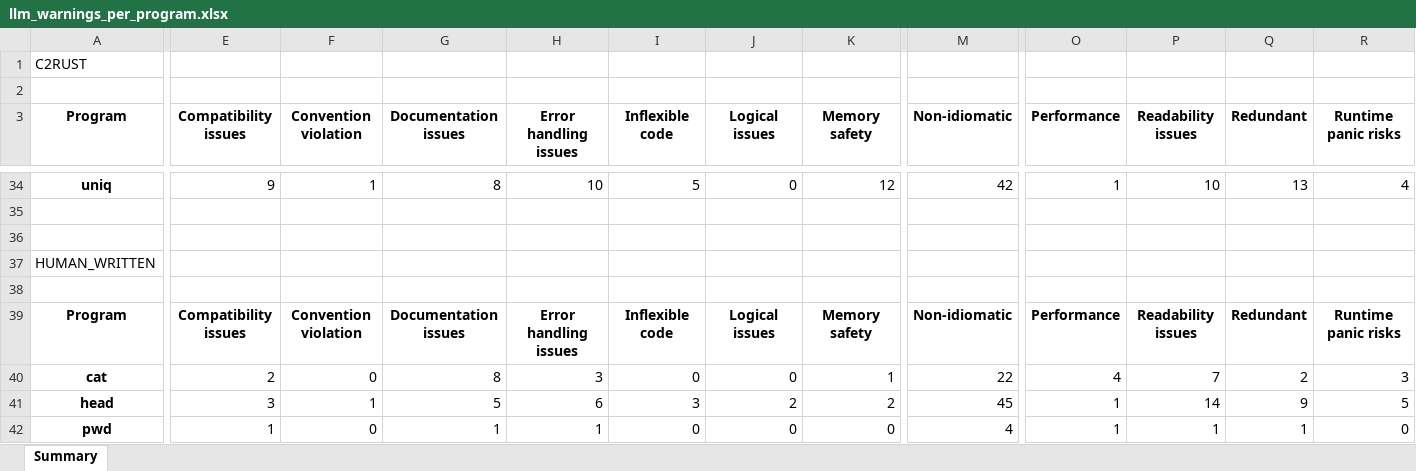
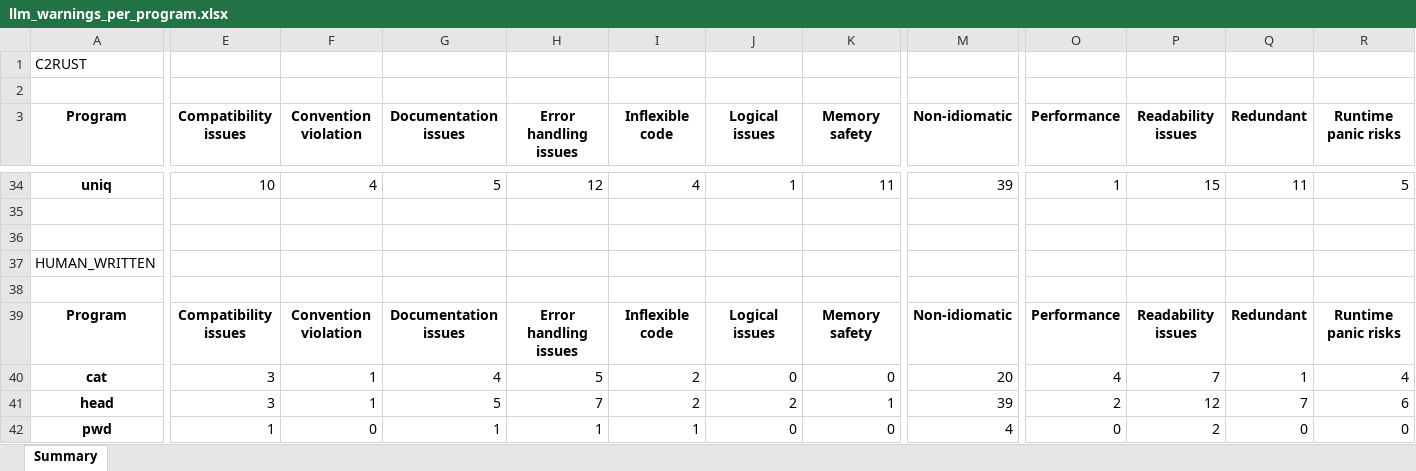
Before and after one commit to birukayalew/code_translation, an Excel workbook: llm_warnings_per_program.xlsx, sheet Summary, drawn as a sheet; only a part is shown, gaps mark what is left out; values as stored, in another font and other column widths than the file's, no borders; the diff covers the shown part only; the diff names each change by its address in the sheet, - before the commit and + after, or states it on an @@ line.

```diff
--- a/llm_warnings_per_program.xlsx (sheet Summary)
+++ b/llm_warnings_per_program.xlsx (sheet Summary)
-E34 (Compatibility issues): 9
+E34 (Compatibility issues): 10
-F34 (Convention violation): 1
+F34 (Convention violation): 4
-G34 (Documentation issues): 8
+G34 (Documentation issues): 5
-H34 (Error handling issues): 10
+H34 (Error handling issues): 12
-I34 (Inflexible code): 5
+I34 (Inflexible code): 4
-J34 (Logical issues): 0
+J34 (Logical issues): 1
-K34 (Memory safety): 12
+K34 (Memory safety): 11
-M34 (Non-idiomatic): 42
+M34 (Non-idiomatic): 39
-P34 (Readability issues): 10
+P34 (Readability issues): 15
-Q34 (Redundant): 13
+Q34 (Redundant): 11
-R34 (Runtime panic risks): 4
+R34 (Runtime panic risks): 5
-E40 (Compatibility issues): 2
+E40 (Compatibility issues): 3
-F40 (Convention violation): 0
+F40 (Convention violation): 1
-G40 (Documentation issues): 8
+G40 (Documentation issues): 4
-H40 (Error handling issues): 3
+H40 (Error handling issues): 5
-I40 (Inflexible code): 0
+I40 (Inflexible code): 2
-K40 (Memory safety): 1
+K40 (Memory safety): 0
-M40 (Non-idiomatic): 22
+M40 (Non-idiomatic): 20
-Q40 (Redundant): 2
+Q40 (Redundant): 1
-R40 (Runtime panic risks): 3
+R40 (Runtime panic risks): 4
-H41 (Error handling issues): 6
+H41 (Error handling issues): 7
-I41 (Inflexible code): 3
+I41 (Inflexible code): 2
-K41 (Memory safety): 2
+K41 (Memory safety): 1
-M41 (Non-idiomatic): 45
+M41 (Non-idiomatic): 39
-O41 (Performance): 1
+O41 (Performance): 2
-P41 (Readability issues): 14
+P41 (Readability issues): 12
-Q41 (Redundant): 9
+Q41 (Redundant): 7
-R41 (Runtime panic risks): 5
+R41 (Runtime panic risks): 6
-I42 (Inflexible code): 0
+I42 (Inflexible code): 1
-O42 (Performance): 1
+O42 (Performance): 0
-P42 (Readability issues): 1
+P42 (Readability issues): 2
-Q42 (Redundant): 1
+Q42 (Redundant): 0
```
Also changed, not shown: 12 added rows, 12 removed rows and 137 edited cells elsewhere in this sheet, loc_counts.xlsx, warnings_per_program.xlsx, 17 other files.
